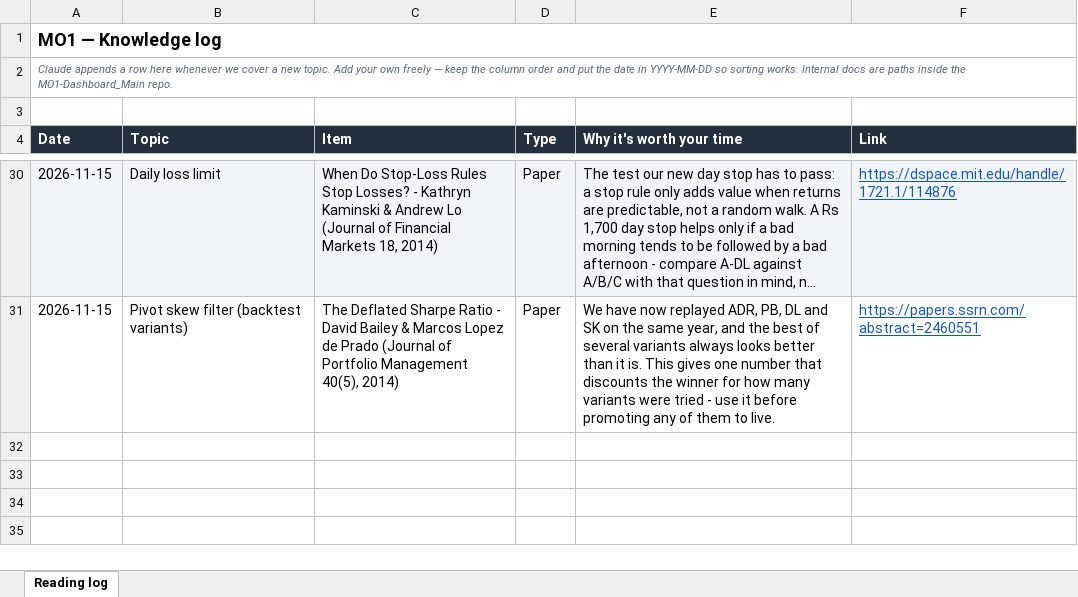
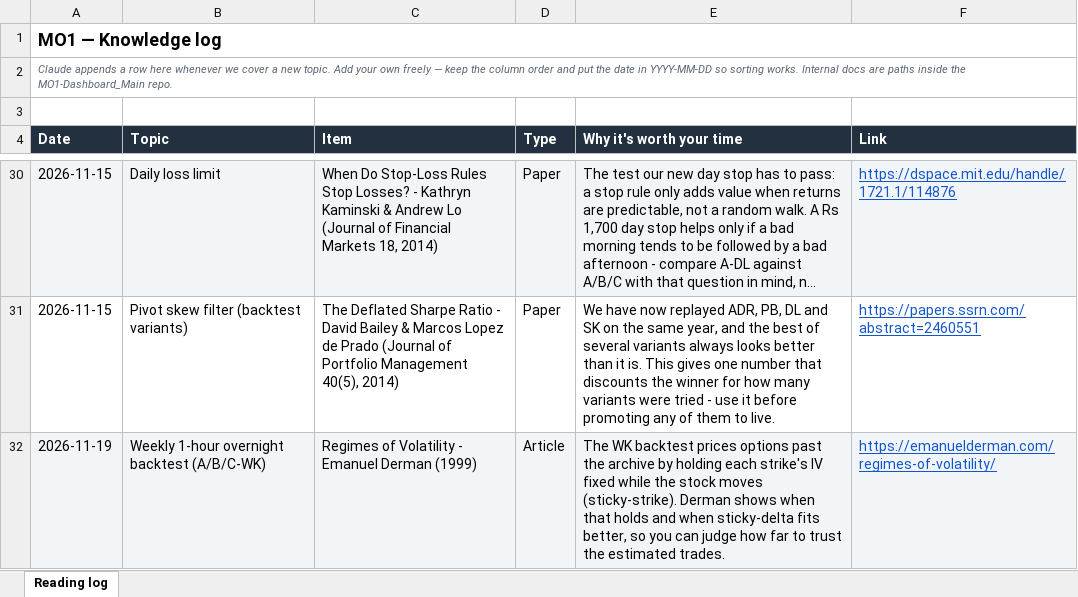
Before and after one commit to Gaurav200115/MO1-Dashboard_Main, an Excel workbook: docs/knowledge-log.xlsx, sheet Reading log, drawn as a sheet; only a part is shown, gaps mark what is left out; long unchanged cells end in …; values as stored, in another font and other column widths than the file's, no borders; the diff names each change by its address in the sheet, - before the commit and + after, or states it on an @@ line.

```diff
--- a/docs/knowledge-log.xlsx (sheet Reading log)
+++ b/docs/knowledge-log.xlsx (sheet Reading log)
+row 32: 2026-11-19 | Weekly 1-hour overnight backtest (A/B/C-WK) | Regimes of Volatility - Emanuel Derman (1999) | Article | The WK backtest prices options past the archive by holding each strike's IV fixed while the stock moves (sticky-strike). Derman shows when that holds and when sticky-delta fits better, so you can judge how far to trust the estimated trades. | https://emanuelderman.com/regimes-of-volatility/
```
Also changed, not shown: 13 other files.
